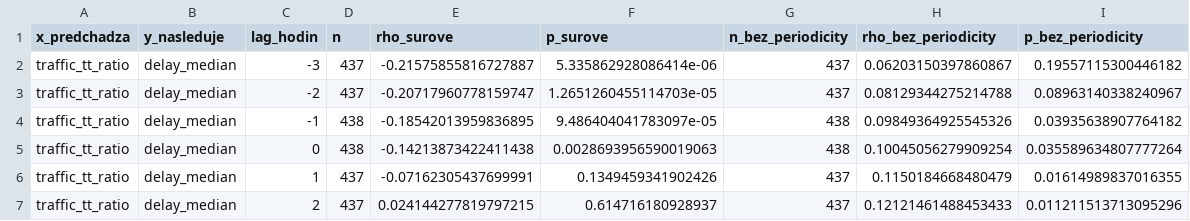
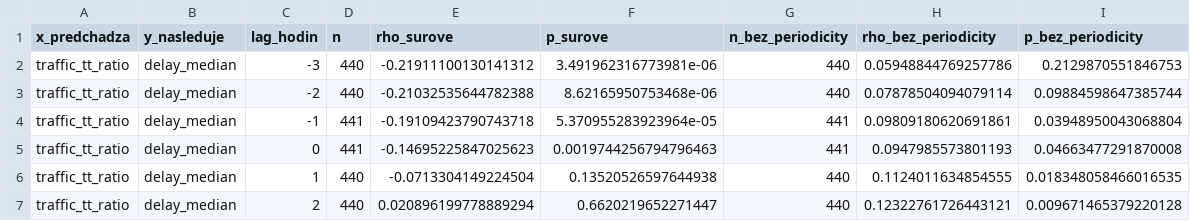
Before and after one commit to lalasonycierny/analyza, a CSV file: docs/korelacie_lag.csv, drawn as a sheet; only a part is shown; the diff covers the shown part only.

```diff
--- a/docs/korelacie_lag.csv
+++ b/docs/korelacie_lag.csv
@@ -1,7 +1,7 @@
 x_predchadza,y_nasleduje,lag_hodin,n,rho_surove,p_surove,n_bez_periodicity,rho_bez_periodicity,p_bez_periodicity
-traffic_tt_ratio,delay_median,-3,437,-0.21575855816727887,5.335862928086414e-06,437,0.06203150397860867,0.19557115300446182
-traffic_tt_ratio,delay_median,-2,437,-0.20717960778159747,1.2651260455114703e-05,437,0.08129344275214788,0.08963140338240967
-traffic_tt_ratio,delay_median,-1,438,-0.18542013959836895,9.486404041783097e-05,438,0.09849364925545326,0.03935638907764182
-traffic_tt_ratio,delay_median,0,438,-0.14213873422411438,0.0028693956590019063,438,0.10045056279909254,0.035589634807777264
-traffic_tt_ratio,delay_median,1,437,-0.07162305437699991,0.1349459341902426,437,0.1150184668480479,0.01614989837016355
-traffic_tt_ratio,delay_median,2,437,0.024144277819797215,0.614716180928937,437,0.12121461488453433,0.011211513713095296
+traffic_tt_ratio,delay_median,-3,440,-0.21911100130141312,3.491962316773981e-06,440,0.05948844769257786,0.2129870551846753
+traffic_tt_ratio,delay_median,-2,440,-0.21032535644782388,8.62165950753468e-06,440,0.07878504094079114,0.09884598647385744
+traffic_tt_ratio,delay_median,-1,441,-0.19109423790743718,5.370955283923964e-05,441,0.09809180620691861,0.03948950043068804
+traffic_tt_ratio,delay_median,0,441,-0.14695225847025623,0.0019744256794796463,441,0.0947985573801193,0.04663477291870008
+traffic_tt_ratio,delay_median,1,440,-0.0713304149224504,0.13520526597644938,440,0.1124011634854555,0.018348058466016535
+traffic_tt_ratio,delay_median,2,440,0.020896199778889294,0.6620219652271447,440,0.12322761726443121,0.009671465379220128
```
Also changed, not shown: 118 edited cells elsewhere in this file, docs/korelacie.csv, docs/zjednotene_hodinove.csv, 4 other files.
